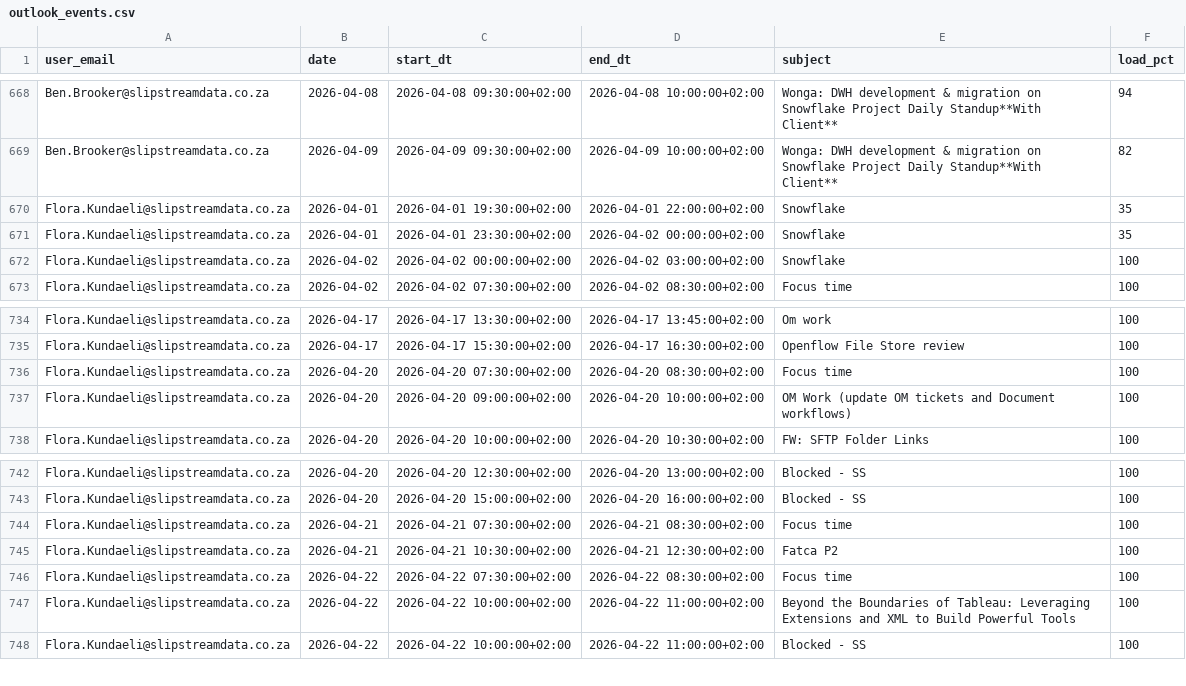
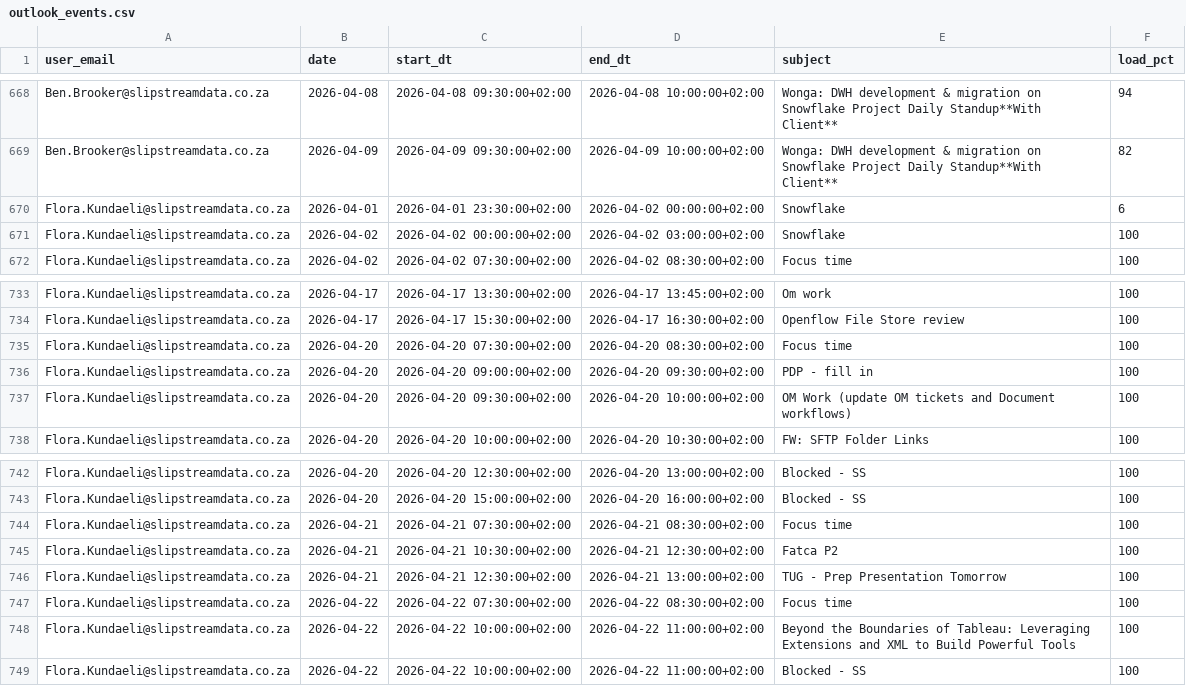
Before and after one commit to ThandoCalana/resource_scheduling, a CSV file: Schedule/outlook_events.csv, drawn as a sheet; only a part is shown, gaps mark what is left out.

Commit message:
Added new Outlook data at 2026-04-18 20:45:08

```diff
--- a/Schedule/outlook_events.csv
+++ b/Schedule/outlook_events.csv
@@ -669,4 +669,3 @@ Ben.Brooker@slipstreamdata.co.za,2026-04-08,2026-04-08 09:30:00+02:00,2026-04-08
 Ben.Brooker@slipstreamdata.co.za,2026-04-09,2026-04-09 09:30:00+02:00,2026-04-09 10:00:00+02:00,Wonga: DWH development & migration on Snowflake Project Daily Standup**With Client**,82
-Flora.Kundaeli@slipstreamdata.co.za,2026-04-01,2026-04-01 19:30:00+02:00,2026-04-01 22:00:00+02:00,Snowflake,35
-Flora.Kundaeli@slipstreamdata.co.za,2026-04-01,2026-04-01 23:30:00+02:00,2026-04-02 00:00:00+02:00,Snowflake,35
+Flora.Kundaeli@slipstreamdata.co.za,2026-04-01,2026-04-01 23:30:00+02:00,2026-04-02 00:00:00+02:00,Snowflake,6
 Flora.Kundaeli@slipstreamdata.co.za,2026-04-02,2026-04-02 00:00:00+02:00,2026-04-02 03:00:00+02:00,Snowflake,100
@@ -736,3 +735,4 @@ Flora.Kundaeli@slipstreamdata.co.za,2026-04-17,2026-04-17 15:30:00+02:00,2026-04
 Flora.Kundaeli@slipstreamdata.co.za,2026-04-20,2026-04-20 07:30:00+02:00,2026-04-20 08:30:00+02:00,Focus time,100
-Flora.Kundaeli@slipstreamdata.co.za,2026-04-20,2026-04-20 09:00:00+02:00,2026-04-20 10:00:00+02:00,OM Work (update OM tickets and Document workflows),100
+Flora.Kundaeli@slipstreamdata.co.za,2026-04-20,2026-04-20 09:00:00+02:00,2026-04-20 09:30:00+02:00,PDP - fill in,100
+Flora.Kundaeli@slipstreamdata.co.za,2026-04-20,2026-04-20 09:30:00+02:00,2026-04-20 10:00:00+02:00,OM Work (update OM tickets and Document workflows),100
 Flora.Kundaeli@slipstreamdata.co.za,2026-04-20,2026-04-20 10:00:00+02:00,2026-04-20 10:30:00+02:00,FW: SFTP Folder Links,100
@@ -745,2 +745,3 @@ Flora.Kundaeli@slipstreamdata.co.za,2026-04-21,2026-04-21 07:30:00+02:00,2026-04
 Flora.Kundaeli@slipstreamdata.co.za,2026-04-21,2026-04-21 10:30:00+02:00,2026-04-21 12:30:00+02:00,Fatca P2,100
+Flora.Kundaeli@slipstreamdata.co.za,2026-04-21,2026-04-21 12:30:00+02:00,2026-04-21 13:00:00+02:00,TUG - Prep Presentation Tomorrow,100
 Flora.Kundaeli@slipstreamdata.co.za,2026-04-22,2026-04-22 07:30:00+02:00,2026-04-22 08:30:00+02:00,Focus time,100
```
